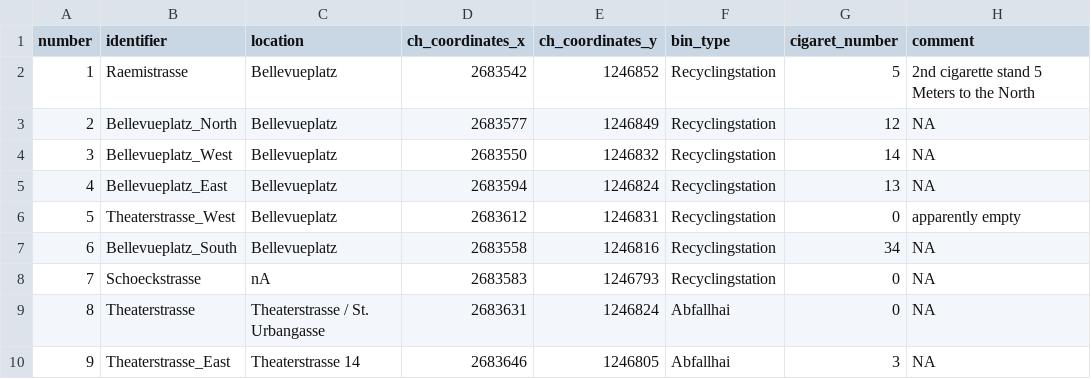
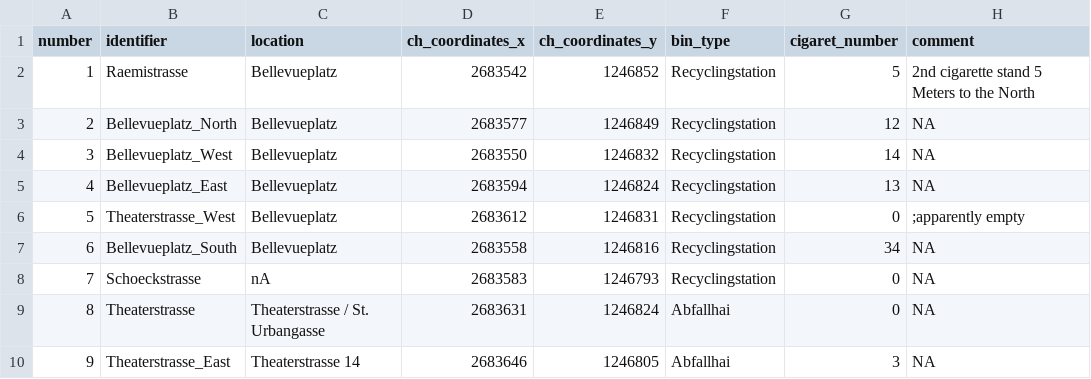
Before and after one commit to rbtl-fs22/rbtl-fs22-data, a CSV file: derived_data/disposa-liz/waste-characterisation-data-cigarettes-tidy.csv, drawn as a sheet.

```diff
--- a/derived_data/disposa-liz/waste-characterisation-data-cigarettes-tidy.csv
+++ b/derived_data/disposa-liz/waste-characterisation-data-cigarettes-tidy.csv
@@ -5,3 +5,3 @@ number,identifier,location,ch_coordinates_x,ch_coordinates_y,bin_type,cigaret_nu
 4,Bellevueplatz_East,Bellevueplatz,2683594,1246824,Recyclingstation,13,NA
-5,Theaterstrasse_West,Bellevueplatz,2683612,1246831,Recyclingstation,0,apparently empty
+5,Theaterstrasse_West,Bellevueplatz,2683612,1246831,Recyclingstation,0,;apparently empty
 6,Bellevueplatz_South,Bellevueplatz,2683558,1246816,Recyclingstation,34,NA
```
Also changed, not shown: 1 other file.
